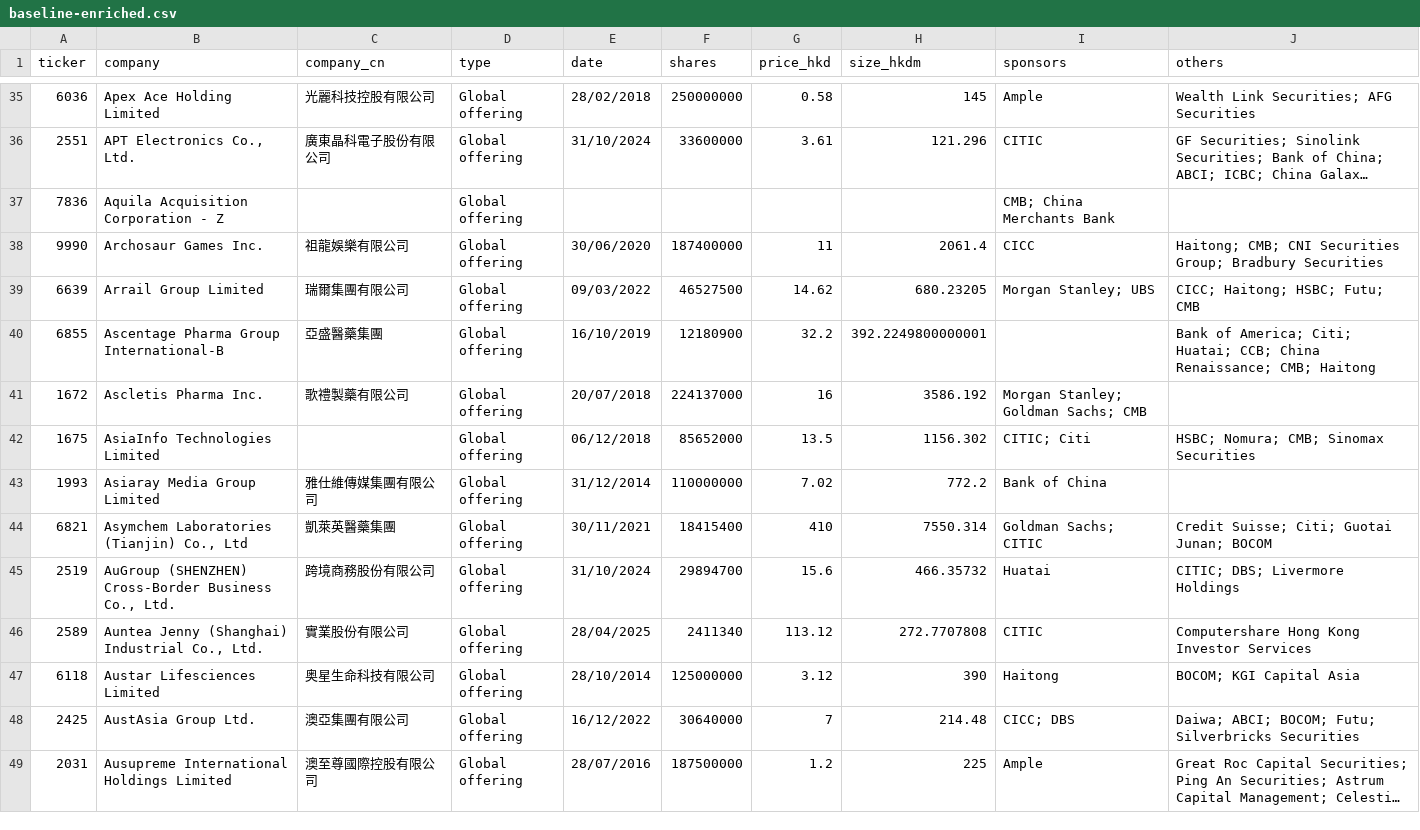
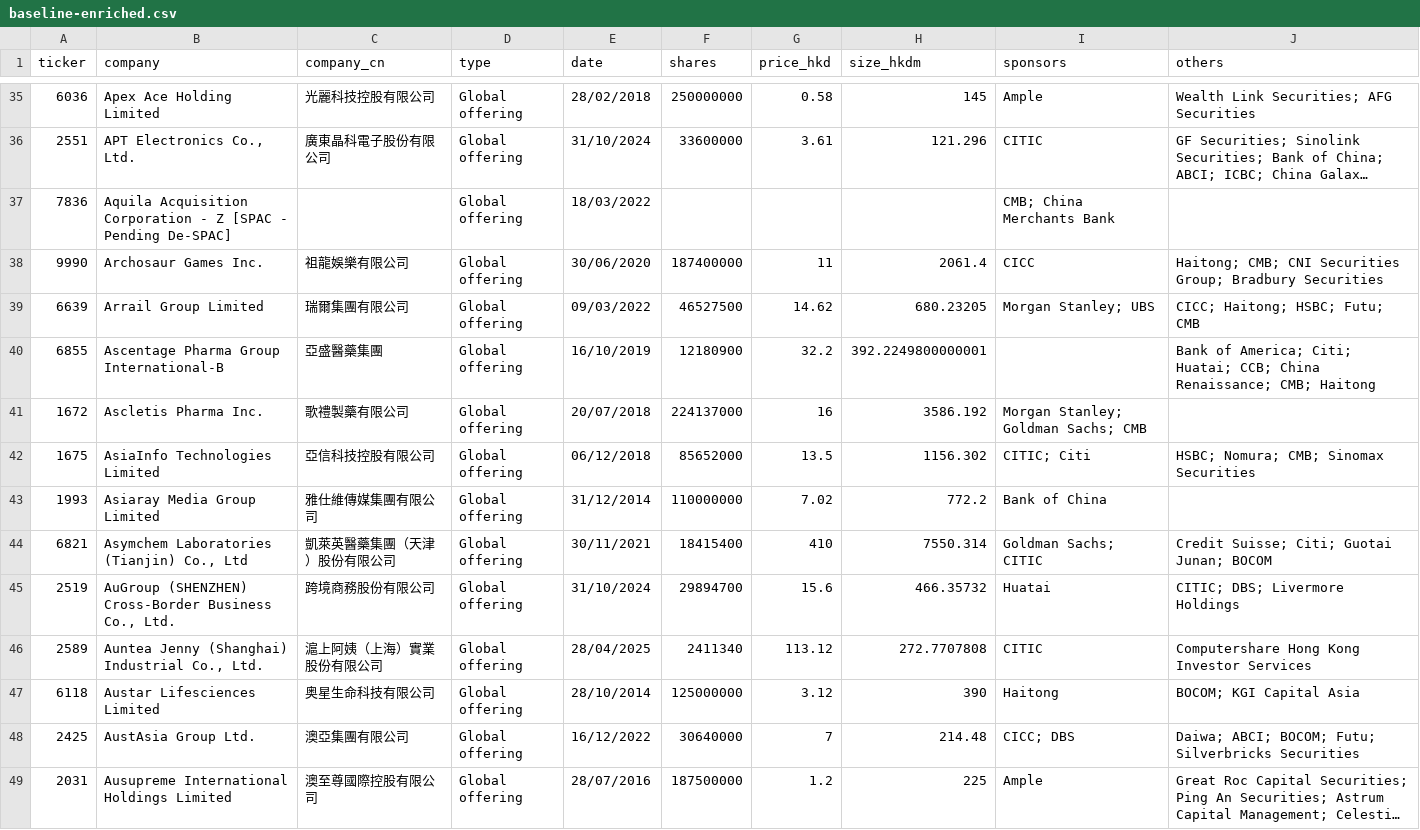
Before and after one commit to bearhedge/DD-Owl, a CSV file: ddowl/public/baseline-enriched.csv, drawn as a sheet; only a part is shown, gaps mark what is left out; long unchanged cells end in …; the diff covers the shown part only; the diff names each change by its address in the sheet, - before the commit and + after, or states it on an @@ line.

```diff
--- a/ddowl/public/baseline-enriched.csv
+++ b/ddowl/public/baseline-enriched.csv
-B37 (company): …- Z
+B37 (company): …- Z [SPAC - Pending De-SPAC]
-E37 (date): (empty)
+E37 (date): 18/03/2022
-C42 (company_cn): (empty)
+C42 (company_cn): 亞信科技控股有限公司
-C44 (company_cn): 凱萊英醫藥集團
+C44 (company_cn): 凱萊英醫藥集團（天津）股份有限公司
-C46 (company_cn): 實業股份有限公司
+C46 (company_cn): 滬上阿姨（上海）實業股份有限公司
```
Also changed, not shown: 182 edited cells elsewhere in this file, 4 other files.
